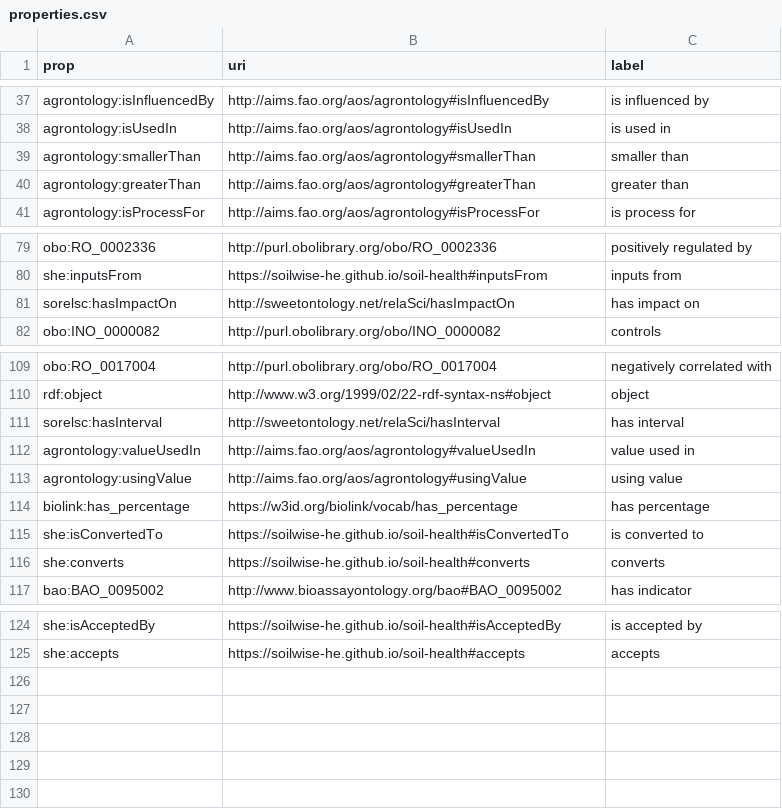
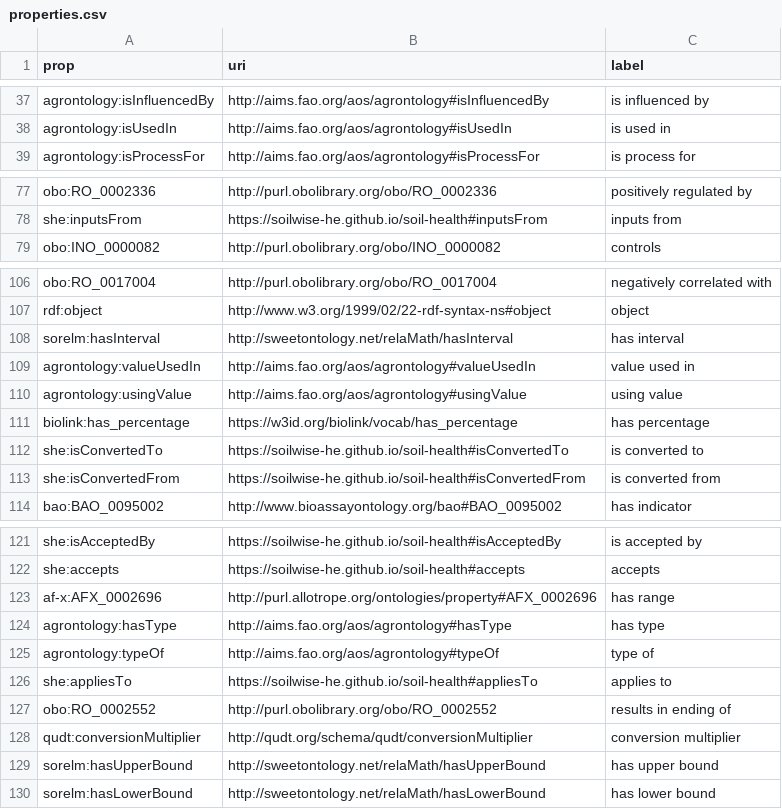
Before and after one commit to soilwise-he/soil-health-knowledge-graph, a CSV file: in_ontovocabs/properties.csv, drawn as a sheet; only a part is shown, gaps mark what is left out.

Commit message:
On branch main 	modified:   benchmarks/text_RDF_gs.json 	modified:   in_ontovocabs/classes.csv 	modified:   in_ontovocabs/prop_mapping.csv 	modified:   in_ontovocabs/properties.csv 	modified:   text2KG.ipynb

```diff
--- a/in_ontovocabs/properties.csv
+++ b/in_ontovocabs/properties.csv
@@ -38,4 +38,2 @@ agrontology:isInfluencedBy,http://aims.fao.org/aos/agrontology#isInfluencedBy,is
 agrontology:isUsedIn,http://aims.fao.org/aos/agrontology#isUsedIn,is used in
-agrontology:smallerThan,http://aims.fao.org/aos/agrontology#smallerThan,smaller than
-agrontology:greaterThan,http://aims.fao.org/aos/agrontology#greaterThan,greater than
 agrontology:isProcessFor,http://aims.fao.org/aos/agrontology#isProcessFor,is process for
@@ -80,3 +78,2 @@ obo:RO_0002336,http://purl.obolibrary.org/obo/RO_0002336,positively regulated by
 she:inputsFrom,https://soilwise-he.github.io/soil-health#inputsFrom,inputs from
-sorelsc:hasImpactOn,http://sweetontology.net/relaSci/hasImpactOn,has impact on
 obo:INO_0000082,http://purl.obolibrary.org/obo/INO_0000082,controls
@@ -110,3 +107,3 @@ obo:RO_0017004,http://purl.obolibrary.org/obo/RO_0017004,negatively correlated w
 rdf:object,http://www.w3.org/1999/02/22-rdf-syntax-ns#object,object
-sorelsc:hasInterval,http://sweetontology.net/relaSci/hasInterval,has interval
+sorelm:hasInterval,http://sweetontology.net/relaMath/hasInterval,has interval
 agrontology:valueUsedIn,http://aims.fao.org/aos/agrontology#valueUsedIn,value used in
@@ -115,3 +112,3 @@ biolink:has_percentage,https://w3id.org/biolink/vocab/has_percentage,has percent
 she:isConvertedTo,https://soilwise-he.github.io/soil-health#isConvertedTo,is converted to
-she:converts,https://soilwise-he.github.io/soil-health#converts,converts
+she:isConvertedFrom,https://soilwise-he.github.io/soil-health#isConvertedFrom,is converted from
 bao:BAO_0095002,http://www.bioassayontology.org/bao#BAO_0095002,has indicator
@@ -125 +122,9 @@ she:isAcceptedBy,https://soilwise-he.github.io/soil-health#isAcceptedBy,is accep
 she:accepts,https://soilwise-he.github.io/soil-health#accepts,accepts
+af-x:AFX_0002696,http://purl.allotrope.org/ontologies/property#AFX_0002696,has range
+agrontology:hasType,http://aims.fao.org/aos/agrontology#hasType,has type
+agrontology:typeOf,http://aims.fao.org/aos/agrontology#typeOf,type of
+she:appliesTo,https://soilwise-he.github.io/soil-health#appliesTo,applies to
+obo:RO_0002552,http://purl.obolibrary.org/obo/RO_0002552,results in ending of
+qudt:conversionMultiplier,http://qudt.org/schema/qudt/conversionMultiplier,conversion multiplier
+sorelm:hasUpperBound,http://sweetontology.net/relaMath/hasUpperBound,has upper bound
+sorelm:hasLowerBound,http://sweetontology.net/relaMath/hasLowerBound,has lower bound
```
Also changed, not shown: in_ontovocabs/classes.csv, in_ontovocabs/prop_mapping.csv, 2 other files.
